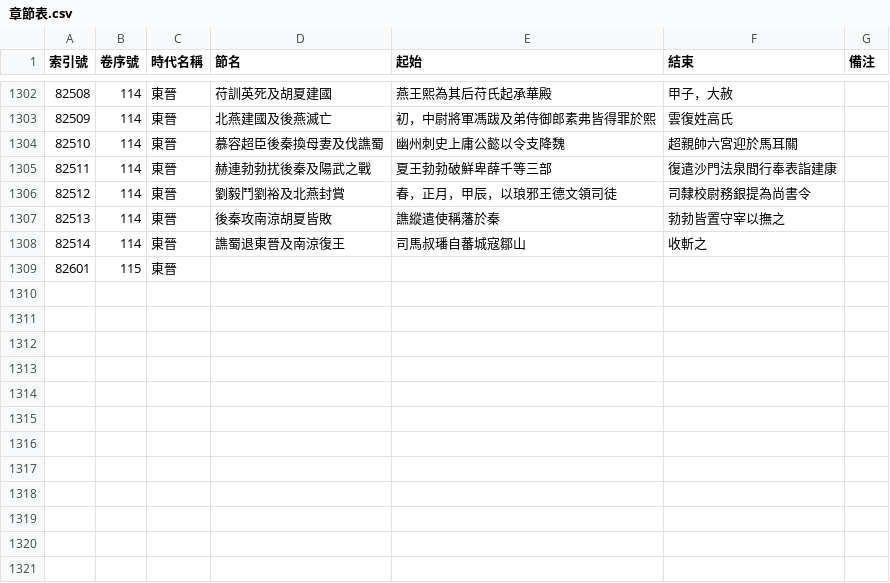
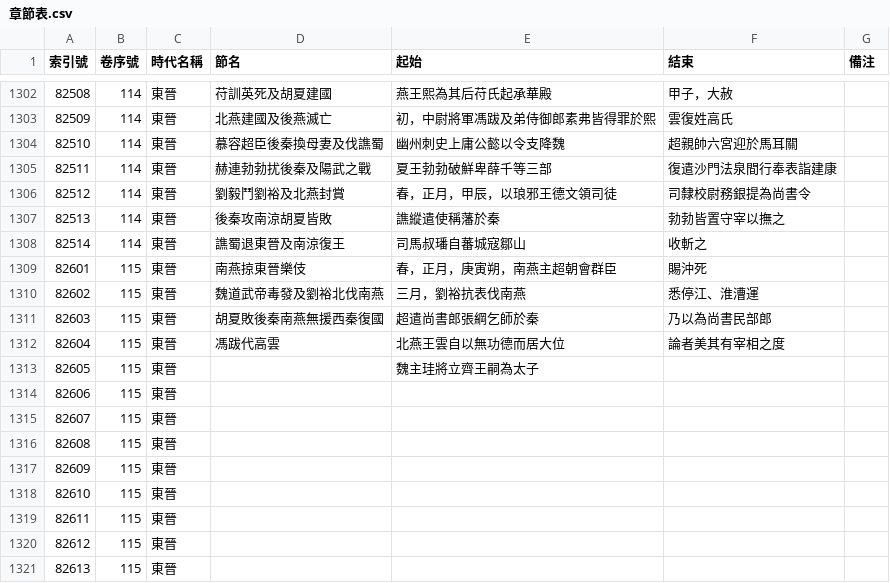
Before and after one commit to gamefang/zizhitongjian, a CSV file: 1_數據表/1.1_通鑑目録/章節表.csv, drawn as a sheet; only a part is shown, gaps mark what is left out.

```diff
--- a/1_數據表/1.1_通鑑目録/章節表.csv
+++ b/1_數據表/1.1_通鑑目録/章節表.csv
@@ -1308,2 +1308,14 @@
 82514,114,東晉,譙蜀退東晉及南涼復王,司馬叔璠自蕃城寇鄒山,收斬之,
-82601,115,東晉,,,,
+82601,115,東晉,南燕掠東晉樂伎,春，正月，庚寅朔，南燕主超朝會群臣,賜沖死,
+82602,115,東晉,魏道武帝毒發及劉裕北伐南燕,三月，劉裕抗表伐南燕,悉停江、淮漕運,
+82603,115,東晉,胡夏敗後秦南燕無援西秦復國,超遣尚書郎張綱乞師於秦,乃以為尚書民部郎,
+82604,115,東晉,馮跋代高雲,北燕王雲自以無功德而居大位,論者美其有宰相之度,
+82605,115,東晉,,魏主珪將立齊王嗣為太子,,
+82606,115,東晉,,,,
+82607,115,東晉,,,,
+82608,115,東晉,,,,
+82609,115,東晉,,,,
+82610,115,東晉,,,,
+82611,115,東晉,,,,
+82612,115,東晉,,,,
+82613,115,東晉,,,,
```
Also changed, not shown: 1_數據表/1.2_政權年代表/年號總表.csv, 1_數據表/1.2_政權年代表/魏晉南北朝.csv, 5 other files.
